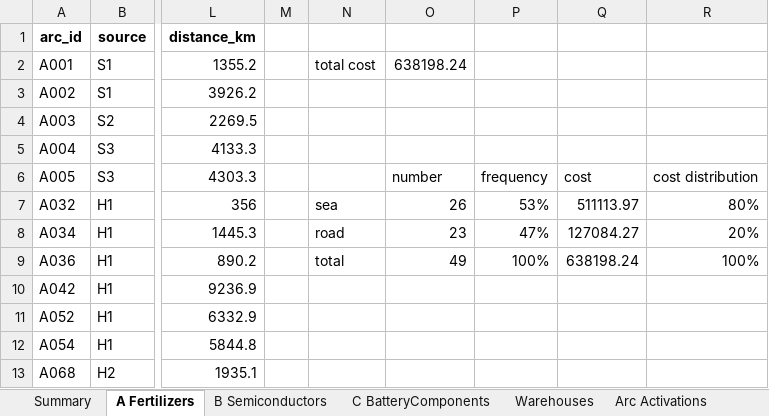
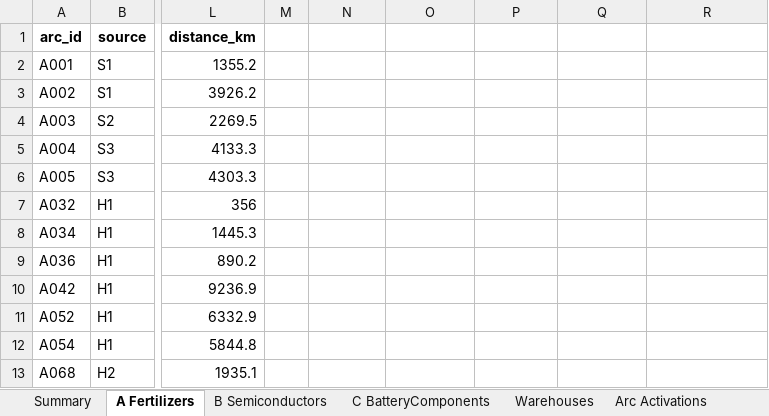
Before and after one commit to Matteo-glz/MLSMM2155_transhipment_project, an Excel workbook: phase1/results/baseline_solution.xlsx, sheet A Fertilizers, drawn as a sheet; only a part is shown, gaps mark what is left out; values as stored, in another font and other column widths than the file's, no borders; the diff names each change by its address in the sheet, - before the commit and + after, or states it on an @@ line.

```diff
--- a/phase1/results/baseline_solution.xlsx (sheet A Fertilizers)
+++ b/phase1/results/baseline_solution.xlsx (sheet A Fertilizers)
-N2: total cost
+N2: (empty)
-O2: 638198.24
+O2: (empty)
-O6: number
+O6: (empty)
-P6: frequency
+P6: (empty)
-Q6: cost
+Q6: (empty)
-R6: cost distribution
+R6: (empty)
-N7: sea
+N7: (empty)
-O7: 26
+O7: (empty)
-P7: 53%
+P7: (empty)
-Q7: 511113.97
+Q7: (empty)
-R7: 80%
+R7: (empty)
-N8: road
+N8: (empty)
-O8: 23
+O8: (empty)
-P8: 47%
+P8: (empty)
-Q8: 127084.27
+Q8: (empty)
-R8: 20%
+R8: (empty)
-N9: total
+N9: (empty)
-O9: 49
+O9: (empty)
-P9: 100%
+P9: (empty)
-Q9: 638198.24
+Q9: (empty)
-R9: 100%
+R9: (empty)
```
Also changed, not shown: sheet B Semiconductors, sheet C BatteryComponents, sheet Summary, other sheet tabs, phase2/results/scenario_ArcCosts_T2/strategy_A.xlsx, phase2/results/scenario_ArcCosts_T2/strategy_F.xlsx, 30 other files.
